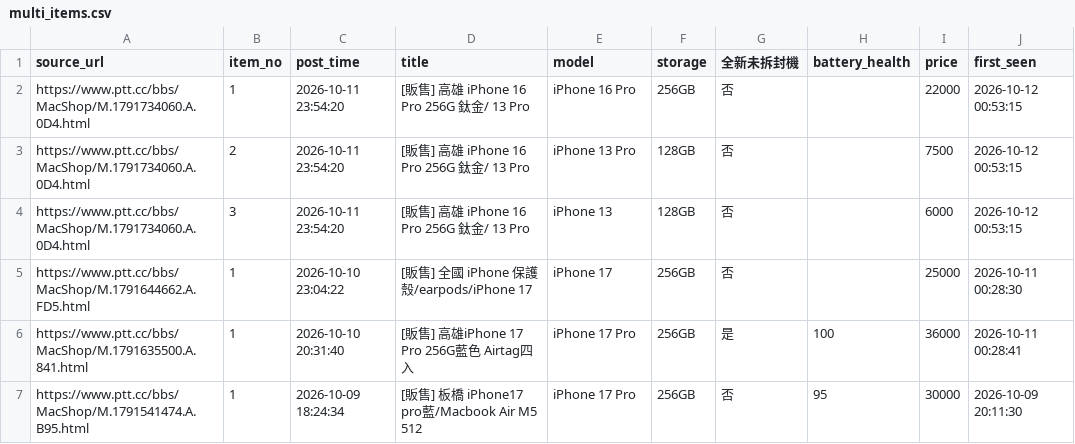
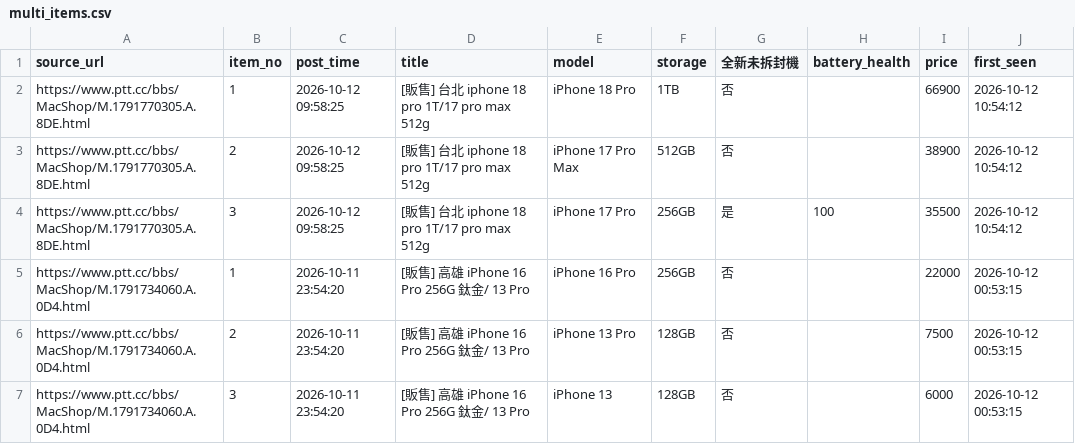
Before and after one commit to iPliny/ptt-iphone-tracker, a CSV file: data/multi_items.csv, drawn as a sheet; only a part is shown; the shorter side is filled out with more unchanged rows.

```diff
--- a/data/multi_items.csv
+++ b/data/multi_items.csv
@@ -1,2 +1,5 @@
 source_url,item_no,post_time,title,model,storage,全新未拆封機,battery_health,price,first_seen
+https://www.ptt.cc/bbs/MacShop/M.1791770305.A.8DE.html,1,2026-10-12 09:58:25,[販售] 台北 iphone 18 pro 1T/17 pro max 512g,iPhone 18 Pro,1TB,否,,66900,2026-10-12 10:54:12
+https://www.ptt.cc/bbs/MacShop/M.1791770305.A.8DE.html,2,2026-10-12 09:58:25,[販售] 台北 iphone 18 pro 1T/17 pro max 512g,iPhone 17 Pro Max,512GB,否,,38900,2026-10-12 10:54:12
+https://www.ptt.cc/bbs/MacShop/M.1791770305.A.8DE.html,3,2026-10-12 09:58:25,[販售] 台北 iphone 18 pro 1T/17 pro max 512g,iPhone 17 Pro,256GB,是,100,35500,2026-10-12 10:54:12
 https://www.ptt.cc/bbs/MacShop/M.1791734060.A.0D4.html,1,2026-10-11 23:54:20,[販售] 高雄 iPhone 16 Pro 256G 鈦金/ 13 Pro,iPhone 16 Pro,256GB,否,,22000,2026-10-12 00:53:15
```
Also changed, not shown: data/events.csv, data/listings.csv, 2 other files.
